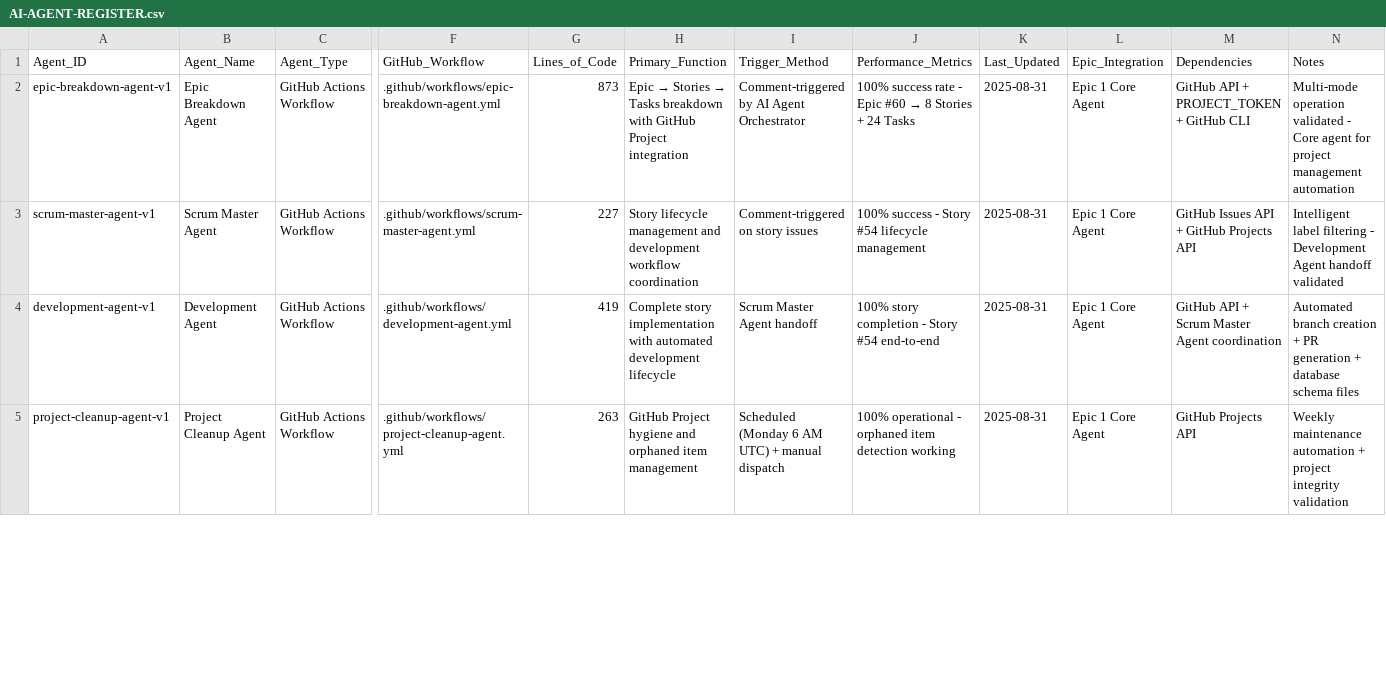
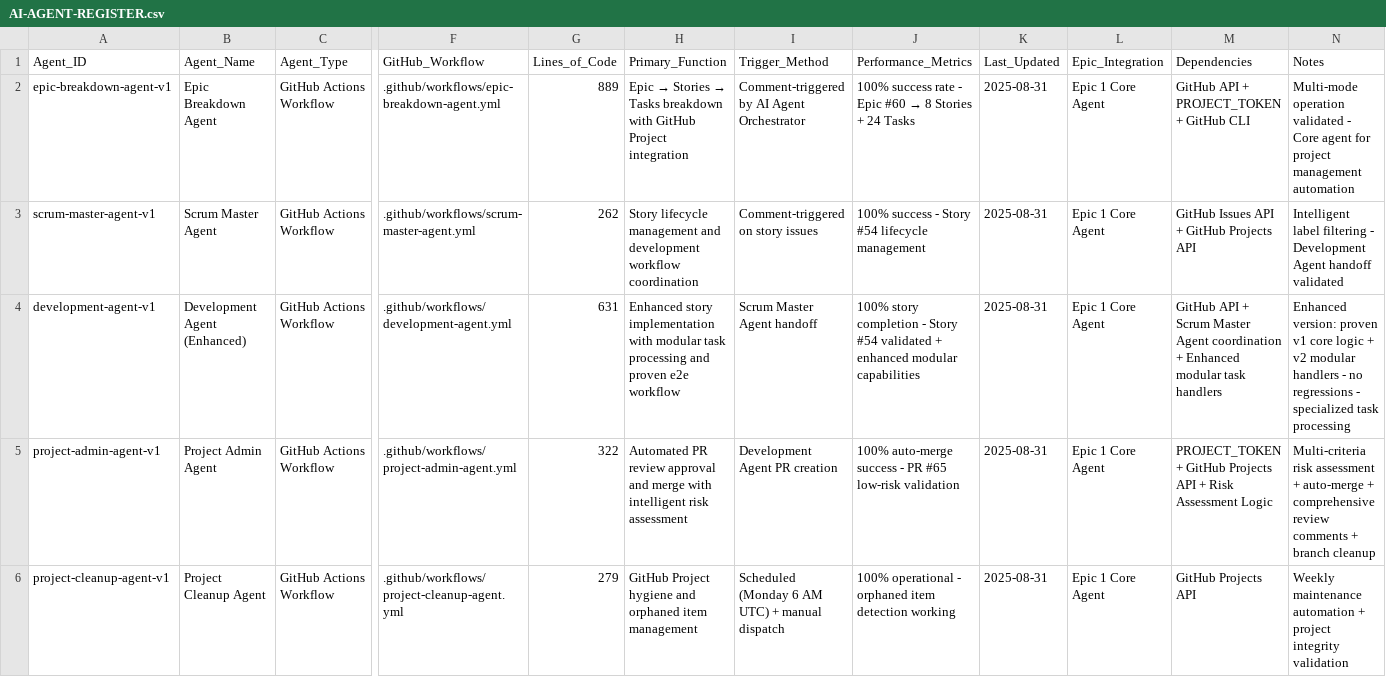
Before and after one commit to didgugoluke/liminal-transit, a CSV file: docs/AI-AGENT-REGISTER.csv, drawn as a sheet; only a part is shown, gaps mark what is left out; addresses are those after the commit; rows hold the shown columns only; the diff covers the shown part only; the diff names each change by its address in the sheet, - before the commit and + after, or states it on an @@ line.

```diff
--- a/docs/AI-AGENT-REGISTER.csv
+++ b/docs/AI-AGENT-REGISTER.csv
-G2 (Lines_of_Code): 873
+G2 (Lines_of_Code): 889
-G3 (Lines_of_Code): 227
+G3 (Lines_of_Code): 262
-B4 (Agent_Name): Development Agent
+B4 (Agent_Name): Development Agent (Enhanced)
-G4 (Lines_of_Code): 419
+G4 (Lines_of_Code): 631
-H4 (Primary_Function): Complete story implementation with automated development lifecycle
+H4 (Primary_Function): Enhanced story implementation with modular task processing and proven e2e workflow
-J4 (Performance_Metrics): …Story #54 end-to-end
+J4 (Performance_Metrics): …Story #54 validated + enhanced modular capabilities
-M4 (Dependencies): …Agent coordination
+M4 (Dependencies): …Agent coordination + Enhanced modular task handlers
-N4 (Notes): Automated branch creation + PR generation + database schema files
+N4 (Notes): Enhanced version: proven v1 core logic + v2 modular handlers - no regressions - specialized task processing
+row 5: project-admin-agent-v1 | Project Admin Agent | GitHub Actions Workflow | .github/workflows/project-admin-agent.yml | 322 | Automated PR review approval and merge with intelligent risk assessment | Development Agent PR creation | 100% auto-merge success - PR #65 low-risk validation | 2025-08-31 | Epic 1 Core Agent | PROJECT_TOKEN + GitHub Projects API + Risk Assessment Logic | Multi-criteria risk assessment + auto-merge + comprehensive review comments + branch cleanup
-G6 (Lines_of_Code): 263
+G6 (Lines_of_Code): 279
```
Also changed, not shown: 6 edited cells elsewhere in this file, 6 other files.
